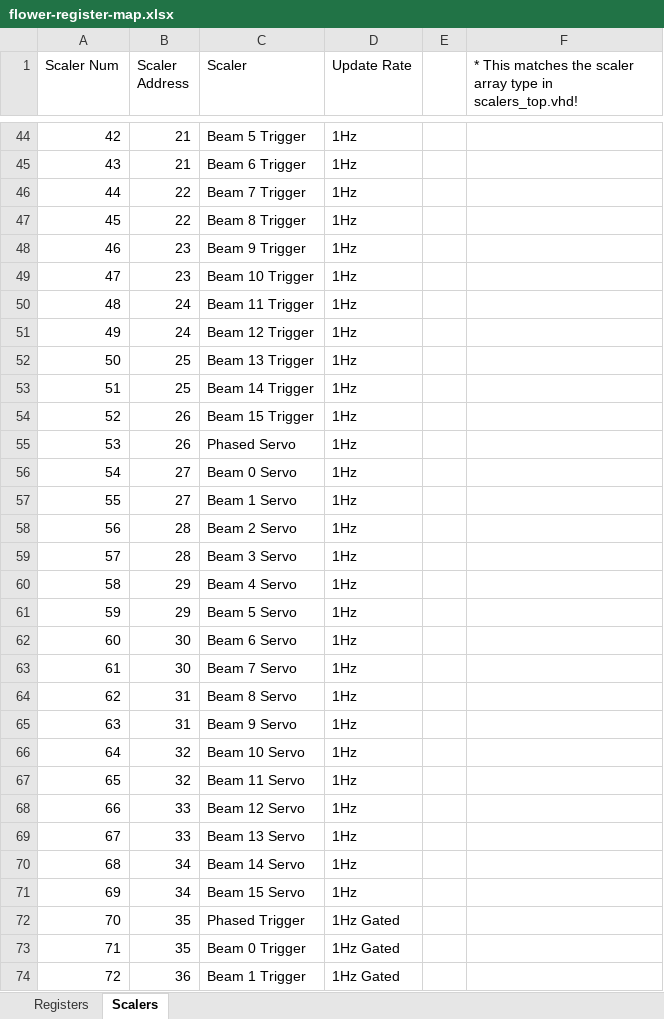
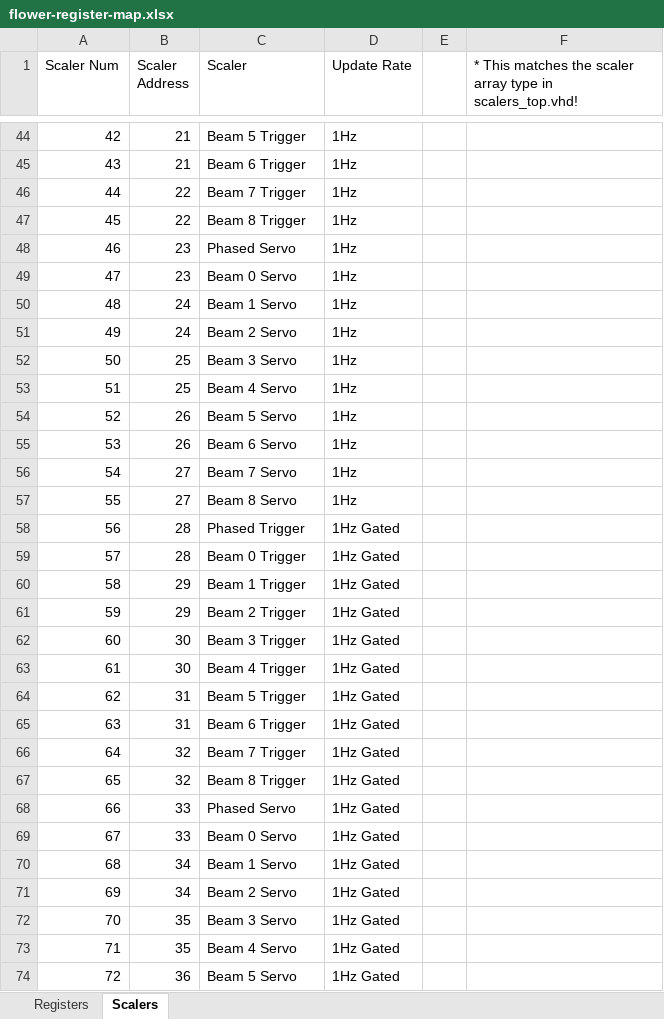
Before and after one commit to RNO-G/FLOWER-board-firmware, an Excel workbook: doc/flower-register-map.xlsx, sheet Scalers, drawn as a sheet; only a part is shown, gaps mark what is left out; values as stored, in another font and other column widths than the file's, no borders; the diff covers the shown part only; the diff names each change by its address in the sheet, - before the commit and + after, or states it on an @@ line.

```diff
--- a/doc/flower-register-map.xlsx (sheet Scalers)
+++ b/doc/flower-register-map.xlsx (sheet Scalers)
-C48 (Scaler): Beam 9 Trigger
+C48 (Scaler): Phased Servo
-C49 (Scaler): Beam 10 Trigger
+C49 (Scaler): Beam 0 Servo
-C50 (Scaler): Beam 11 Trigger
+C50 (Scaler): Beam 1 Servo
-C51 (Scaler): Beam 12 Trigger
+C51 (Scaler): Beam 2 Servo
-C52 (Scaler): Beam 13 Trigger
+C52 (Scaler): Beam 3 Servo
-C53 (Scaler): Beam 14 Trigger
+C53 (Scaler): Beam 4 Servo
-C54 (Scaler): Beam 15 Trigger
+C54 (Scaler): Beam 5 Servo
-C55 (Scaler): Phased Servo
+C55 (Scaler): Beam 6 Servo
-C56 (Scaler): Beam 0 Servo
+C56 (Scaler): Beam 7 Servo
-C57 (Scaler): Beam 1 Servo
+C57 (Scaler): Beam 8 Servo
-C58 (Scaler): Beam 2 Servo
+C58 (Scaler): Phased Trigger
-D58:D71 (Update Rate): 1Hz
+D58:D71 (Update Rate): 1Hz Gated
-C59 (Scaler): Beam 3 Servo
+C59 (Scaler): Beam 0 Trigger
-C60 (Scaler): Beam 4 Servo
+C60 (Scaler): Beam 1 Trigger
-C61 (Scaler): Beam 5 Servo
+C61 (Scaler): Beam 2 Trigger
-C62 (Scaler): Beam 6 Servo
+C62 (Scaler): Beam 3 Trigger
-C63 (Scaler): Beam 7 Servo
+C63 (Scaler): Beam 4 Trigger
-C64 (Scaler): Beam 8 Servo
+C64 (Scaler): Beam 5 Trigger
-C65 (Scaler): Beam 9 Servo
+C65 (Scaler): Beam 6 Trigger
-C66 (Scaler): Beam 10 Servo
+C66 (Scaler): Beam 7 Trigger
-C67 (Scaler): Beam 11 Servo
+C67 (Scaler): Beam 8 Trigger
-C68 (Scaler): Beam 12 Servo
+C68 (Scaler): Phased Servo
-C69 (Scaler): Beam 13 Servo
+C69 (Scaler): Beam 0 Servo
-C70 (Scaler): Beam 14 Servo
+C70 (Scaler): Beam 1 Servo
-C71 (Scaler): Beam 15 Servo
+C71 (Scaler): Beam 2 Servo
-C72 (Scaler): Phased Trigger
+C72 (Scaler): Beam 3 Servo
-C73 (Scaler): Beam 0 Trigger
+C73 (Scaler): Beam 4 Servo
-C74 (Scaler): Beam 1 Trigger
+C74 (Scaler): Beam 5 Servo
```
Also changed, not shown: 1 added row, 43 removed rows, 38 edited cells and row numbers in column A elsewhere in this sheet, formulas that keep their value, 5 other files.
